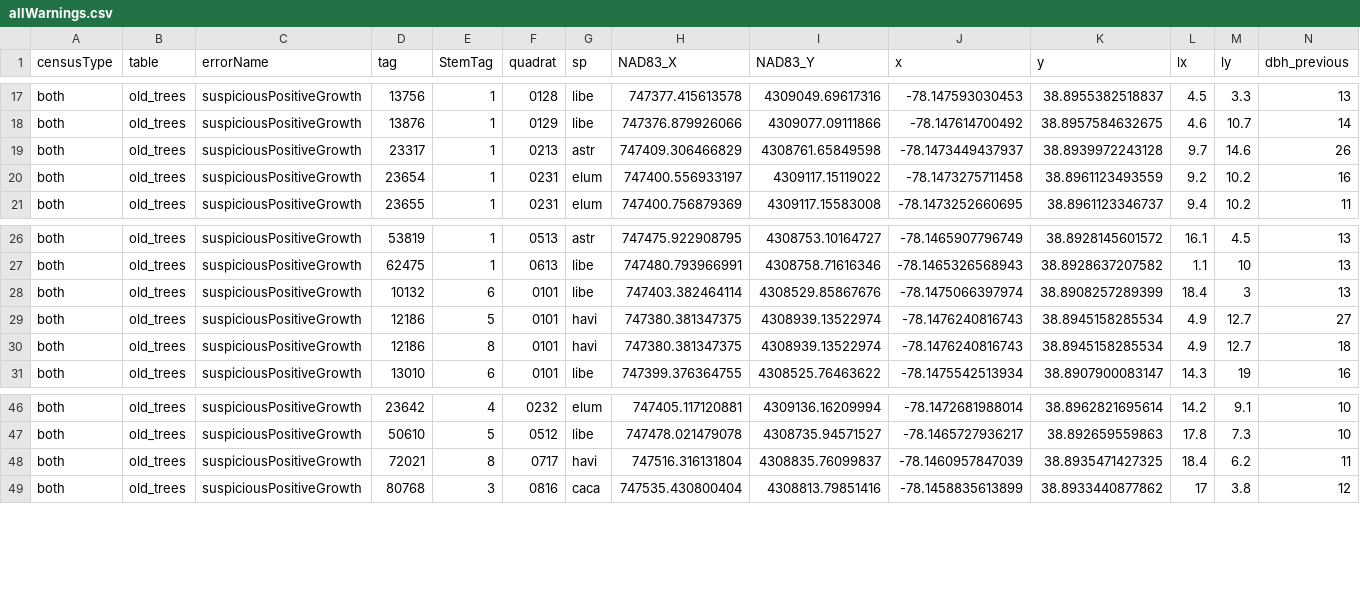
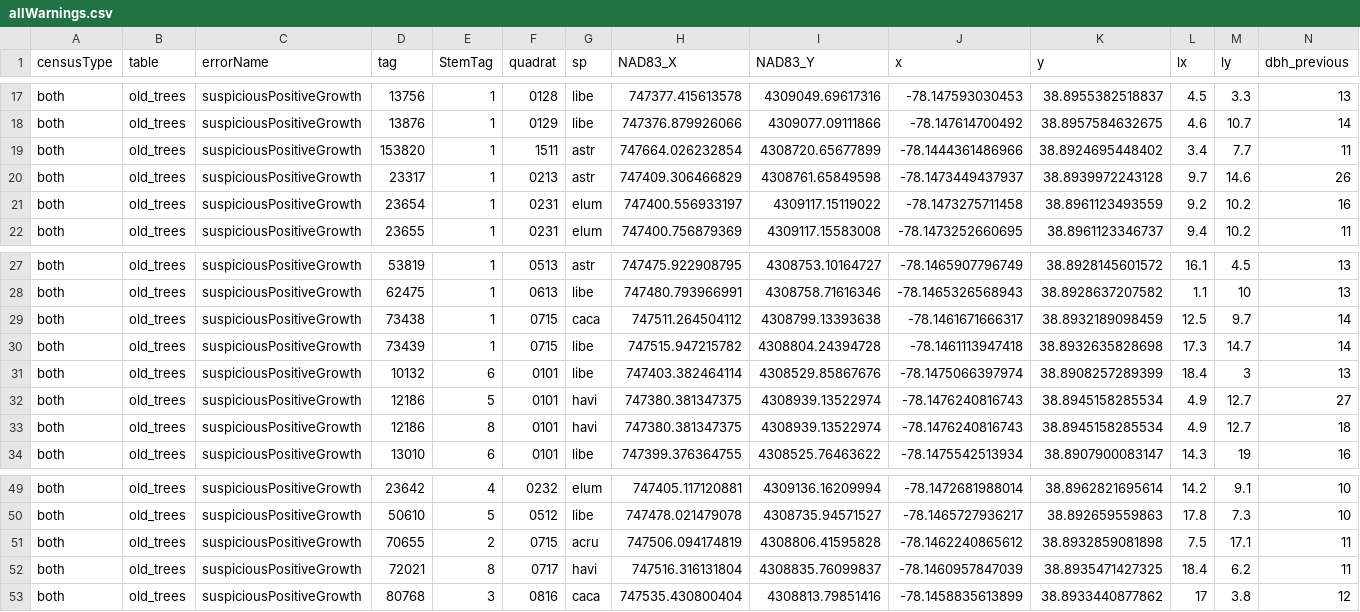
Before and after one commit to SCBI-ForestGEO/2023census, a CSV file: QAQC_reports/allWarnings.csv, drawn as a sheet; only a part is shown, gaps mark what is left out; rows hold the shown columns only; the diff names each change by its address in the sheet, - before the commit and + after, or states it on an @@ line.

```diff
--- a/QAQC_reports/allWarnings.csv
+++ b/QAQC_reports/allWarnings.csv
+row 19: both | old_trees | suspiciousPositiveGrowth | 153820 | 1 | 1511 | astr | 747664.026232854 | 4308720.65677899 | -78.1444361486966 | 38.8924695448402 | 3.4 | 7.7 | 11
+row 29: both | old_trees | suspiciousPositiveGrowth | 73438 | 1 | 0715 | caca | 747511.264504112 | 4308799.13393638 | -78.1461671666317 | 38.8932189098459 | 12.5 | 9.7 | 14
+row 30: both | old_trees | suspiciousPositiveGrowth | 73439 | 1 | 0715 | libe | 747515.947215782 | 4308804.24394728 | -78.1461113947418 | 38.8932635828698 | 17.3 | 14.7 | 14
+row 51: both | old_trees | suspiciousPositiveGrowth | 70655 | 2 | 0715 | acru | 747506.094174819 | 4308806.41595828 | -78.1462240865612 | 38.8932859081898 | 7.5 | 17.1 | 11
```
Also changed, not shown: QAQC_reports/quadErrorSummary.csv, QAQC_reports/quadErrorTable.csv, 7 other files.
